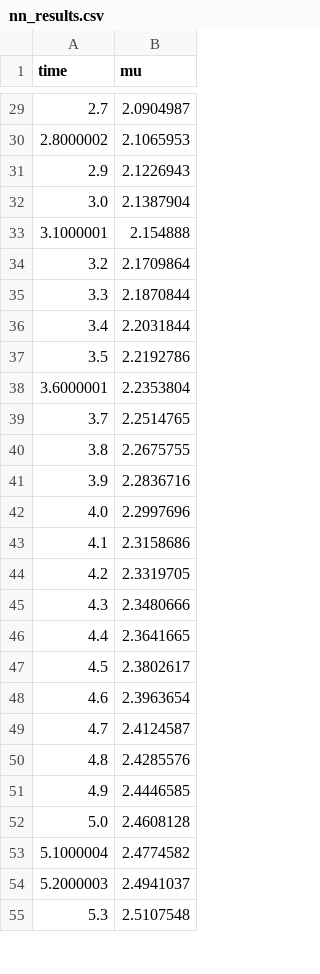
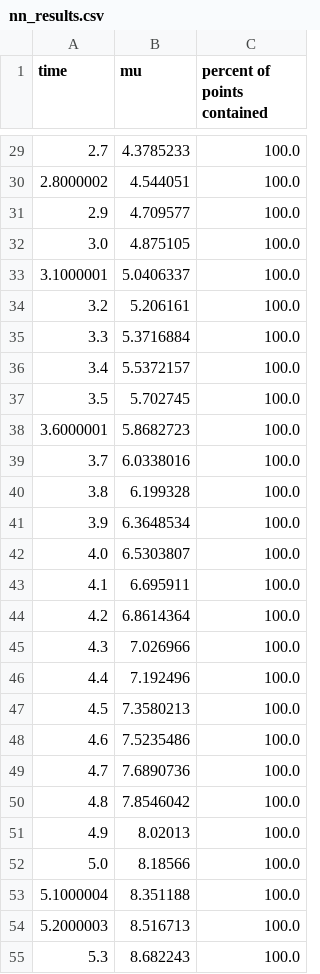
Before and after one commit to AutoVerse-ai/Verse-library, a CSV file: verse/stars/nn_results.csv, drawn as a sheet; only a part is shown, gaps mark what is left out; the diff covers the shown part only; the diff names each change by its address in the sheet, - before the commit and + after, or states it on an @@ line.

```diff
--- a/verse/stars/nn_results.csv
+++ b/verse/stars/nn_results.csv
+column C (percent of points contained), rows 29-55: all 100.0
-B29 (mu): 2.0904987
+B29 (mu): 4.3785233
-B30 (mu): 2.1065953
+B30 (mu): 4.544051
-B31 (mu): 2.1226943
+B31 (mu): 4.709577
-B32 (mu): 2.1387904
+B32 (mu): 4.875105
-B33 (mu): 2.154888
+B33 (mu): 5.0406337
-B34 (mu): 2.1709864
+B34 (mu): 5.206161
-B35 (mu): 2.1870844
+B35 (mu): 5.3716884
-B36 (mu): 2.2031844
+B36 (mu): 5.5372157
-B37 (mu): 2.2192786
+B37 (mu): 5.702745
-B38 (mu): 2.2353804
+B38 (mu): 5.8682723
-B39 (mu): 2.2514765
+B39 (mu): 6.0338016
-B40 (mu): 2.2675755
+B40 (mu): 6.199328
-B41 (mu): 2.2836716
+B41 (mu): 6.3648534
-B42 (mu): 2.2997696
+B42 (mu): 6.5303807
-B43 (mu): 2.3158686
+B43 (mu): 6.695911
-B44 (mu): 2.3319705
+B44 (mu): 6.8614364
-B45 (mu): 2.3480666
+B45 (mu): 7.026966
-B46 (mu): 2.3641665
+B46 (mu): 7.192496
-B47 (mu): 2.3802617
+B47 (mu): 7.3580213
-B48 (mu): 2.3963654
+B48 (mu): 7.5235486
-B49 (mu): 2.4124587
+B49 (mu): 7.6890736
-B50 (mu): 2.4285576
+B50 (mu): 7.8546042
-B51 (mu): 2.4446585
+B51 (mu): 8.02013
-B52 (mu): 2.4608128
+B52 (mu): 8.18566
-B53 (mu): 2.4774582
+B53 (mu): 8.351188
-B54 (mu): 2.4941037
+B54 (mu): 8.516713
-B55 (mu): 2.5107548
+B55 (mu): 8.682243
```
Also changed, not shown: 44 edited cells elsewhere in this file, 3 other files.
